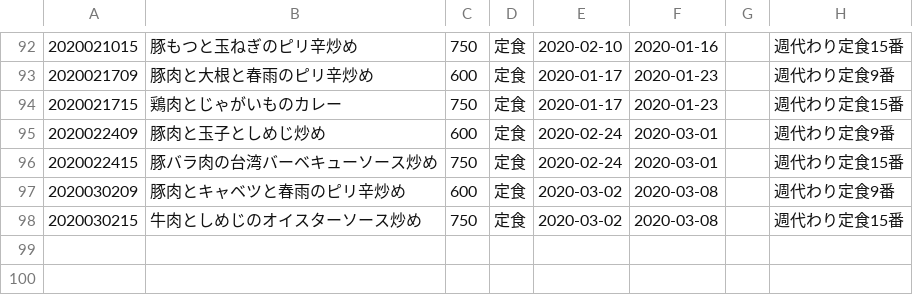
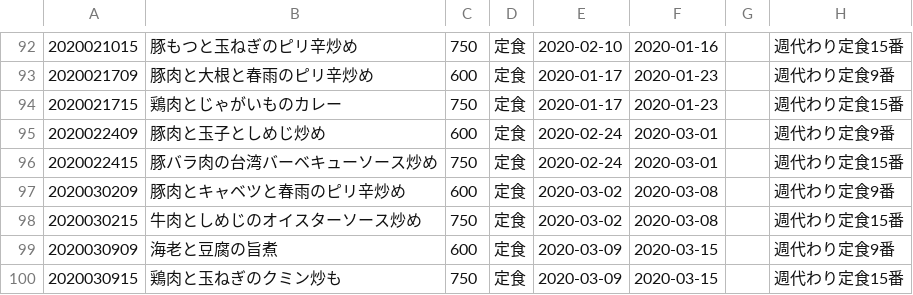
Before and after one commit to shokujinjp/data, a CSV file: weekly.csv, drawn as a sheet; only a part is shown, gaps mark what is left out.

Commit message:
[ci skip] auto commit, generate weekly menu

```diff
--- a/weekly.csv
+++ b/weekly.csv
@@ -98 +98,3 @@
 2020030215,牛肉としめじのオイスターソース炒め,750,定食,2020-03-02,2020-03-08,,週代わり定食15番
+2020030909,海老と豆腐の旨煮,600,定食,2020-03-09,2020-03-15,,週代わり定食9番
+2020030915,鶏肉と玉ねぎのクミン炒も,750,定食,2020-03-09,2020-03-15,,週代わり定食15番
```
